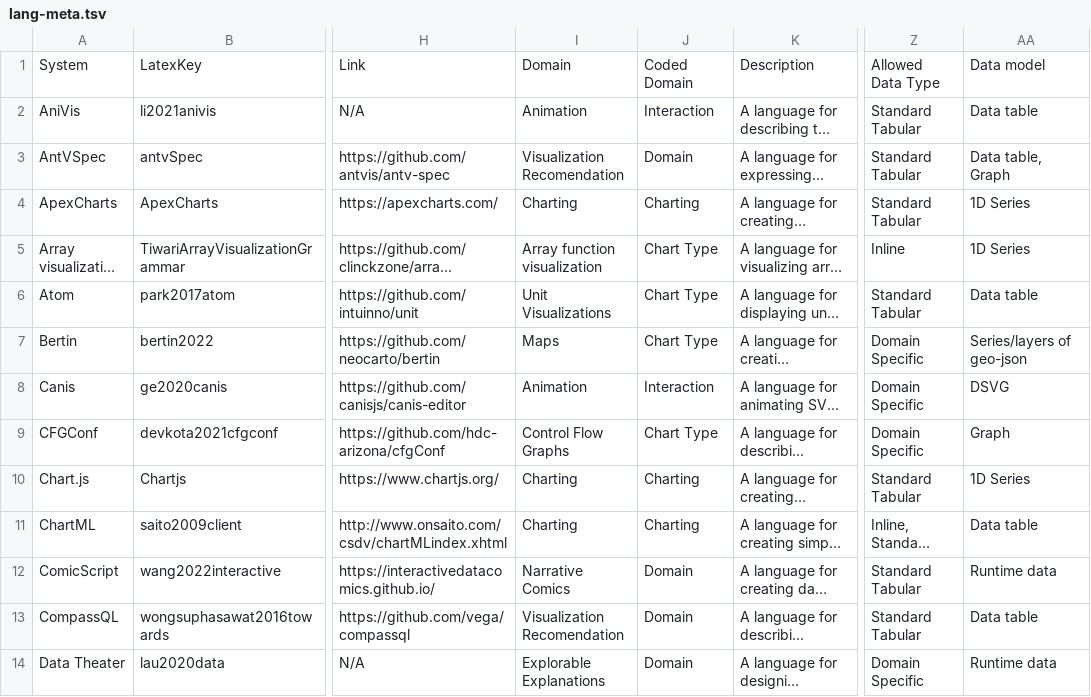
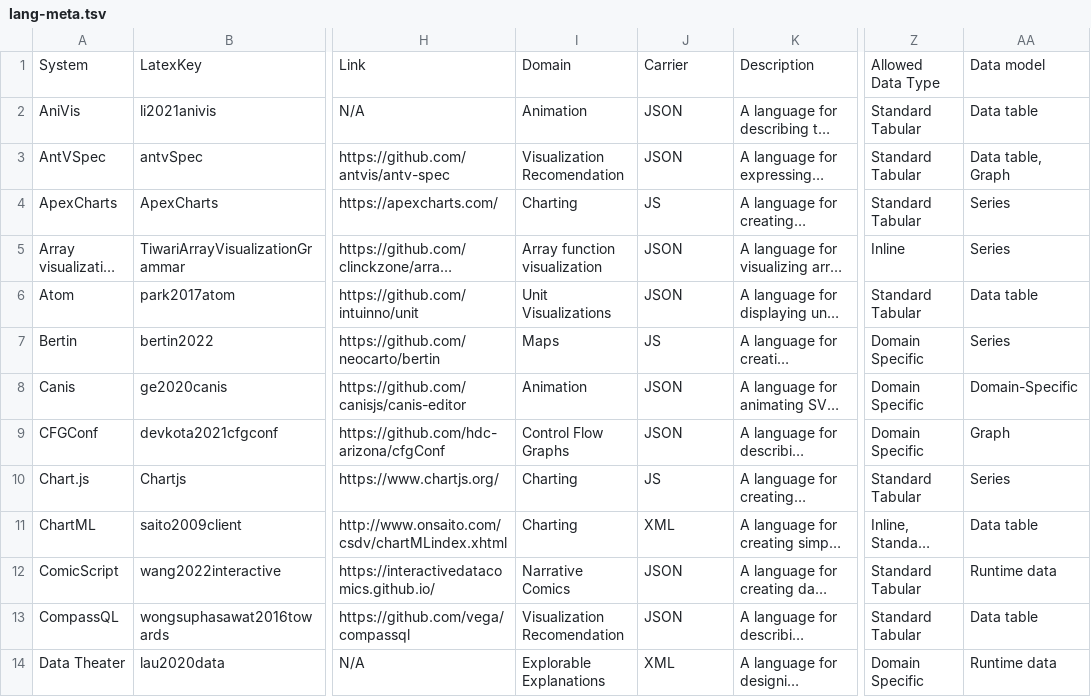
Before and after one commit to mcnuttandrew/no-grammar-supplement, a TSV file: public/lang-meta.tsv, drawn as a sheet; only a part is shown, gaps mark what is left out; long unchanged cells end in …; the diff covers the shown part only; the diff names each change by its address in the sheet, - before the commit and + after, or states it on an @@ line.

```diff
--- a/public/lang-meta.tsv
+++ b/public/lang-meta.tsv
-J1: Coded Domain
+J1: Carrier
-J2: Interaction
+J2: JSON
-J3: Domain
+J3: JSON
-J4: Charting
+J4: JS
-AA4:AA5: 1D Series
+AA4:AA5: Series
-J5:J6: Chart Type
+J5:J6: JSON
-J7: Chart Type
+J7: JS
-AA7: Series/layers of geo-json
+AA7: Series
-J8: Interaction
+J8: JSON
-AA8: DSVG
+AA8: Domain-Specific
-J9: Chart Type
+J9: JSON
-J10: Charting
+J10: JS
-AA10: 1D Series
+AA10: Series
-J11: Charting
+J11: XML
-J12:J13: Domain
+J12:J13: JSON
-J14: Domain
+J14: XML
```
Also changed, not shown: 65 edited cells elsewhere in this file, 6 other files.
